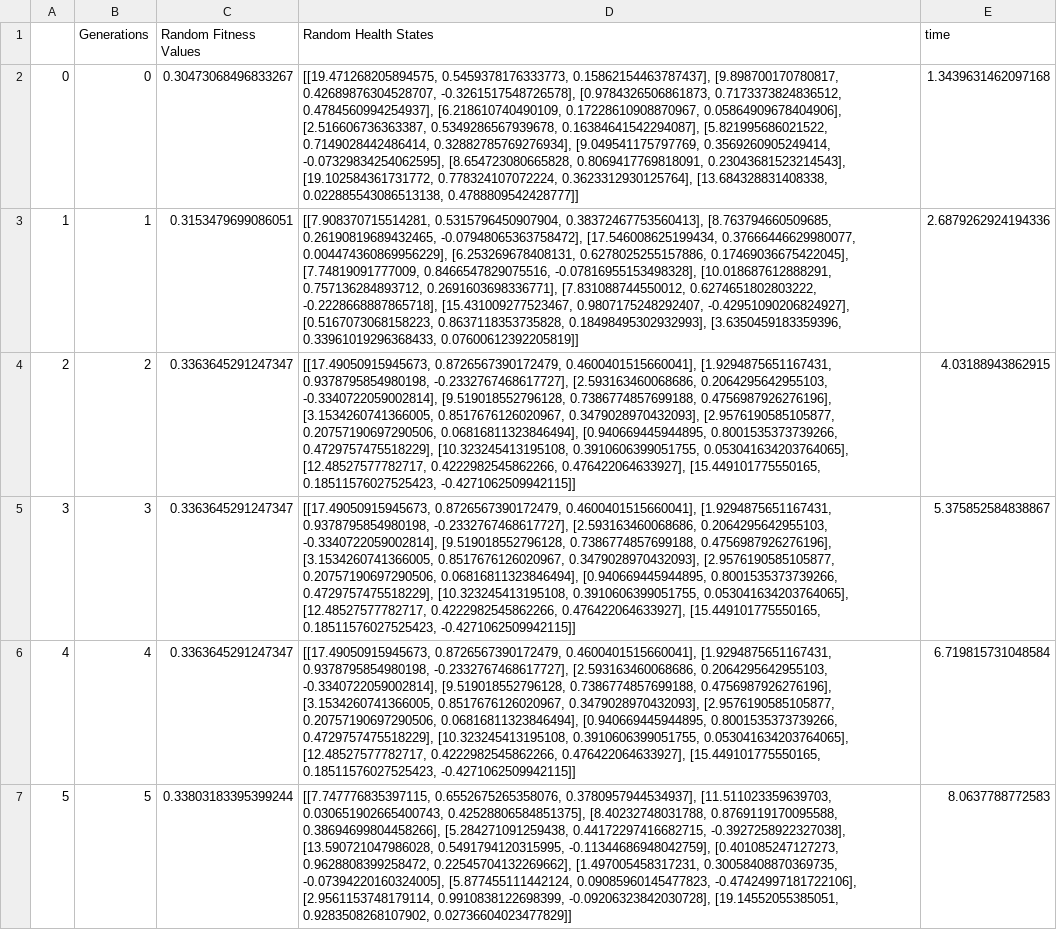
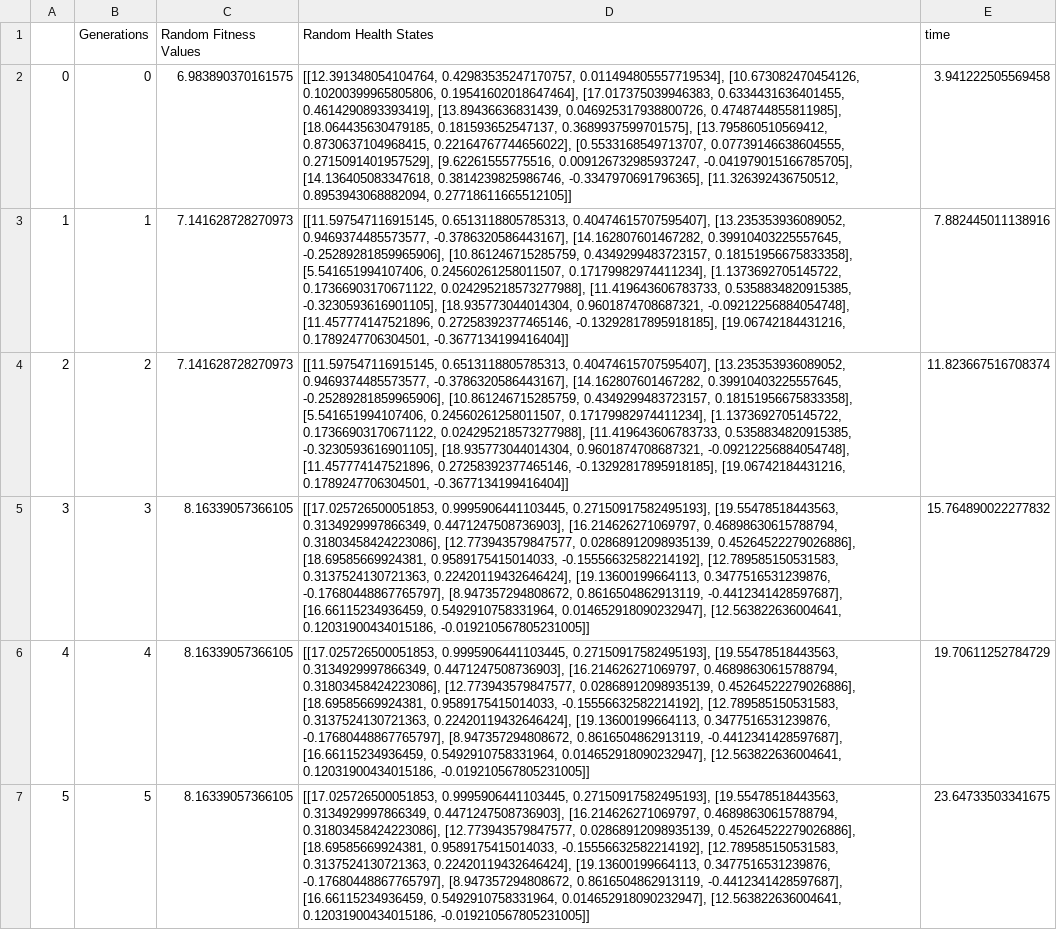
Before and after one commit to nasa/fmdtools, a CSV file: examples/rover/optimization/results/rslt_random.csv, drawn as a sheet; only a part is shown; the diff covers the shown part only; the diff names each change by its address in the sheet, - before the commit and + after, or states it on an @@ line.

```diff
--- a/examples/rover/optimization/results/rslt_random.csv
+++ b/examples/rover/optimization/results/rslt_random.csv
-C2 (Random Fitness Values): 0.30473068496833267
+C2 (Random Fitness Values): 6.983890370161575
-D2 (Random Health States): [[19.471268205894575, 0.5459378176333773, 0.15862154463787437], [9.898700170780817, 0.42689876304528707, -0.3261517548726578], [0.9784326506861873, 0.7173373824836512, 0.4784560994254937], [6.218610740490109, 0.17228610908870967, 0.05864909678404906], [2.516606736363387, 0.5349286567939678, 0.16384641542294087], [5.821995686021522, 0.7149028442486414, 0.32882785769276934], [9.049541175797769, 0.3569260905249414, -0.07329834254062595], [8.654723080665828, 0.8069417769818091, 0.23043681523214543], [19.102584361731772, 0.778324107072224, 0.3623312930125764], [13.684328831408338, 0.022885543086513138, 0.4788809542428777]]
+D2 (Random Health States): [[12.391348054104764, 0.42983535247170757, 0.011494805557719534], [10.673082470454126, 0.10200399965805806, 0.19541602018647464], [17.017375039946383, 0.6334431636401455, 0.4614290893393419], [13.89436636831439, 0.046925317938800726, 0.4748744855811985], [18.064435630479185, 0.181593652547137, 0.3689937599701575], [13.795860510569412, 0.8730637104968415, 0.22164767744656022], [0.5533168549713707, 0.07739146638604555, 0.2715091401957529], [9.62261555775516, 0.009126732985937247, -0.041979015166785705], [14.136405083347618, 0.3814239825986746, -0.3347970691796365], [11.326392436750512, 0.8953943068882094, 0.27718611665512105]]
-E2 (time): 1.3439631462097168
+E2 (time): 3.941222505569458
-C3 (Random Fitness Values): 0.3153479699086051
+C3 (Random Fitness Values): 7.141628728270973
-D3 (Random Health States): [[7.908370715514281, 0.5315796450907904, 0.38372467753560413], [8.763794660509685, 0.26190819689432465, -0.07948065363758472], [17.546008625199434, 0.37666446629980077, 0.004474360869956229], [6.253269678408131, 0.6278025255157886, 0.17469036675422045], [7.74819091777009, 0.8466547829075516, -0.07816955153498328], [10.018687612888291, 0.757136284893712, 0.2691603698336771], [7.831088744550012, 0.6274651802803222, -0.2228668887865718], [15.431009277523467, 0.9807175248292407, -0.42951090206824927], [0.5167073068158223, 0.8637118353735828, 0.18498495302932993], [3.6350459183359396, 0.33961019296368433, 0.07600612392205819]]
+D3 (Random Health States): [[11.597547116915145, 0.6513118805785313, 0.40474615707595407], [13.235353936089052, 0.9469374485573577, -0.3786320586443167], [14.162807601467282, 0.39910403225557645, -0.25289281859965906], [10.861246715285759, 0.4349299483723157, 0.18151956675833358], [5.541651994107406, 0.24560261258011507, 0.17179982974411234], [1.1373692705145722, 0.17366903170671122, 0.024295218573277988], [11.419643606783733, 0.5358834820915385, -0.3230593616901105], [18.935773044014304, 0.9601874708687321, -0.09212256884054748], [11.457774147521896, 0.27258392377465146, -0.13292817895918185], [19.06742184431216, 0.1789247706304501, -0.3677134199416404]]
-E3 (time): 2.6879262924194336
+E3 (time): 7.882445011138916
-C4 (Random Fitness Values): 0.3363645291247347
+C4 (Random Fitness Values): 7.141628728270973
-D4 (Random Health States): [[17.49050915945673, 0.8726567390172479, 0.4600401515660041], [1.9294875651167431, 0.9378795854980198, -0.2332767468617727], [2.593163460068686, 0.2064295642955103, -0.3340722059002814], [9.519018552796128, 0.7386774857699188, 0.4756987926276196], [3.1534260741366005, 0.8517676126020967, 0.3479028970432093], [2.9576190585105877, 0.20757190697290506, 0.06816811323846494], [0.940669445944895, 0.8001535373739266, 0.4729757475518229], [10.323245413195108, 0.3910606399051755, 0.053041634203764065], [12.48527577782717, 0.4222982545862266, 0.476422064633927], [15.449101775550165, 0.18511576027525423, -0.4271062509942115]]
+D4 (Random Health States): [[11.597547116915145, 0.6513118805785313, 0.40474615707595407], [13.235353936089052, 0.9469374485573577, -0.3786320586443167], [14.162807601467282, 0.39910403225557645, -0.25289281859965906], [10.861246715285759, 0.4349299483723157, 0.18151956675833358], [5.541651994107406, 0.24560261258011507, 0.17179982974411234], [1.1373692705145722, 0.17366903170671122, 0.024295218573277988], [11.419643606783733, 0.5358834820915385, -0.3230593616901105], [18.935773044014304, 0.9601874708687321, -0.09212256884054748], [11.457774147521896, 0.27258392377465146, -0.13292817895918185], [19.06742184431216, 0.1789247706304501, -0.3677134199416404]]
-E4 (time): 4.03188943862915
+E4 (time): 11.823667516708374
-C5:C6 (Random Fitness Values): 0.3363645291247347
+C5:C6 (Random Fitness Values): 8.16339057366105
-D5:D6 (Random Health States): [[17.49050915945673, 0.8726567390172479, 0.4600401515660041], [1.9294875651167431, 0.9378795854980198, -0.2332767468617727], [2.593163460068686, 0.2064295642955103, -0.3340722059002814], [9.519018552796128, 0.7386774857699188, 0.4756987926276196], [3.1534260741366005, 0.8517676126020967, 0.3479028970432093], [2.9576190585105877, 0.20757190697290506, 0.06816811323846494], [0.940669445944895, 0.8001535373739266, 0.4729757475518229], [10.323245413195108, 0.3910606399051755, 0.053041634203764065], [12.48527577782717, 0.4222982545862266, 0.476422064633927], [15.449101775550165, 0.18511576027525423, -0.4271062509942115]]
+D5:D6 (Random Health States): [[17.025726500051853, 0.9995906441103445, 0.27150917582495193], [19.55478518443563, 0.3134929997866349, 0.4471247508736903], [16.214626271069797, 0.46898630615788794, 0.31803458424223086], [12.773943579847577, 0.02868912098935139, 0.45264522279026886], [18.69585669924381, 0.9589175415014033, -0.15556632582214192], [12.789585150531583, 0.3137524130721363, 0.22420119432646424], [19.13600199664113, 0.3477516531239876, -0.17680448867765797], [8.947357294808672, 0.8616504862913119, -0.4412341428597687], [16.66115234936459, 0.5492910758331964, 0.014652918090232947], [12.563822636004641, 0.12031900434015186, -0.019210567805231005]]
-E5 (time): 5.375852584838867
+E5 (time): 15.764890022277832
-E6 (time): 6.719815731048584
+E6 (time): 19.70611252784729
-C7 (Random Fitness Values): 0.33803183395399244
+C7 (Random Fitness Values): 8.16339057366105
-D7 (Random Health States): [[7.747776835397115, 0.6552675265358076, 0.3780957944534937], [11.511023359639703, 0.030651902665400743, 0.42528806584851375], [8.40232748031788, 0.8769119170095588, 0.38694699804458266], [5.284271091259438, 0.44172297416682715, -0.3927258922327038], [13.590721047986028, 0.5491794120315995, -0.11344686948042759], [0.401085247127273, 0.9628808399258472, 0.22545704132269662], [1.497005458317231, 0.30058408870369735, -0.07394220160324005], [5.877455111442124, 0.09085960145477823, -0.47424997181722106], [2.9561153748179114, 0.9910838122698399, -0.09206323842030728], [19.14552055385051, 0.9283508268107902, 0.02736604023477829]]
+D7 (Random Health States): [[17.025726500051853, 0.9995906441103445, 0.27150917582495193], [19.55478518443563, 0.3134929997866349, 0.4471247508736903], [16.214626271069797, 0.46898630615788794, 0.31803458424223086], [12.773943579847577, 0.02868912098935139, 0.45264522279026886], [18.69585669924381, 0.9589175415014033, -0.15556632582214192], [12.789585150531583, 0.3137524130721363, 0.22420119432646424], [19.13600199664113, 0.3477516531239876, -0.17680448867765797], [8.947357294808672, 0.8616504862913119, -0.4412341428597687], [16.66115234936459, 0.5492910758331964, 0.014652918090232947], [12.563822636004641, 0.12031900434015186, -0.019210567805231005]]
-E7 (time): 8.0637788772583
+E7 (time): 23.64733503341675
```
Also changed, not shown: 132 edited cells elsewhere in this file, 35 other files.
